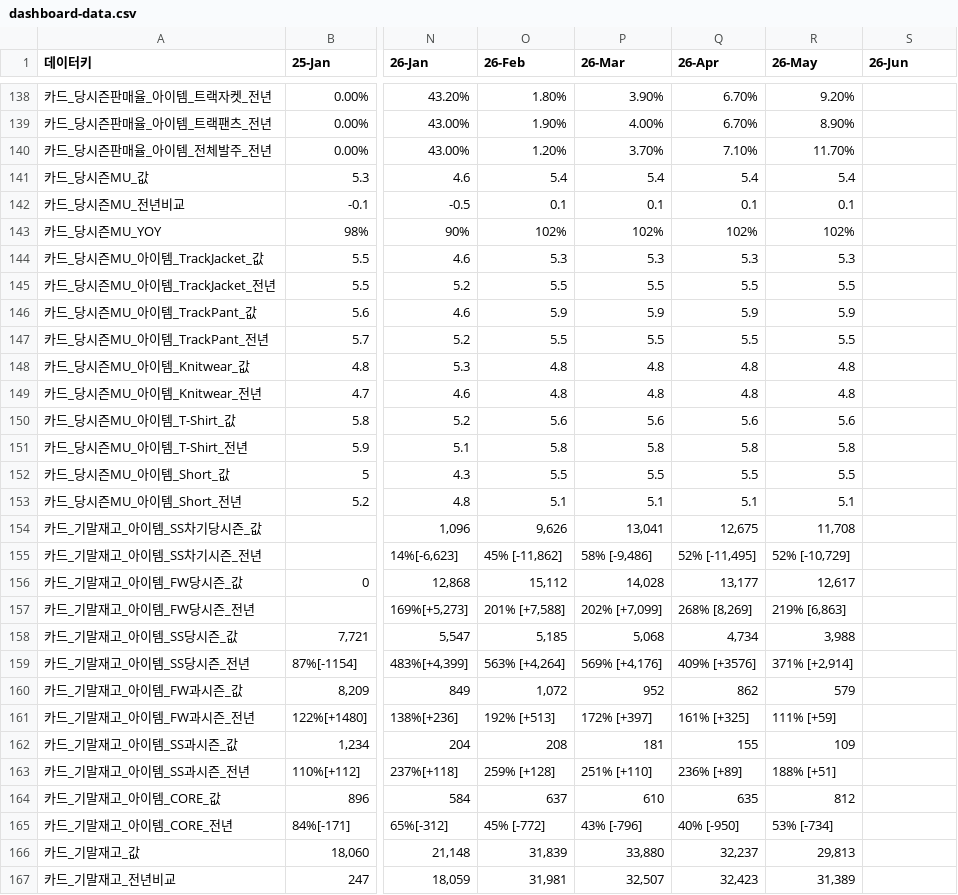
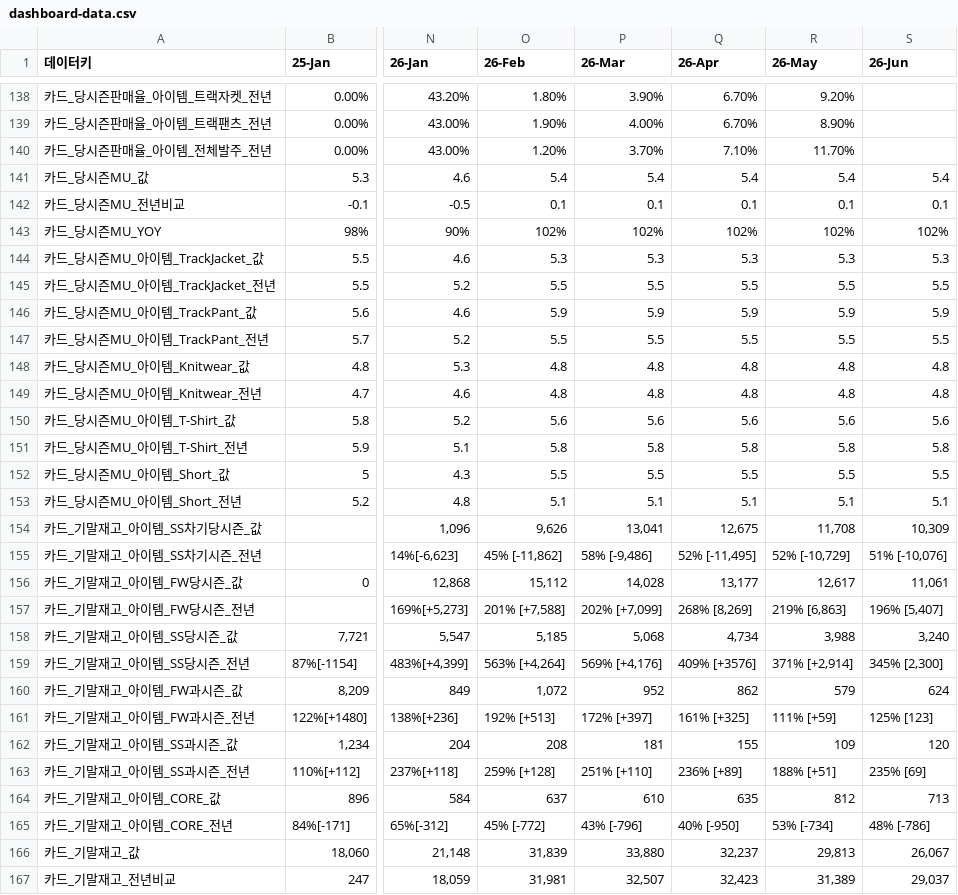
Before and after one commit to kyeongsoo88/New_stodashboard, a CSV file: frontend/public/data/dashboard-data.csv, drawn as a sheet; only a part is shown, gaps mark what is left out; the diff covers the shown part only; the diff names each change by its address in the sheet, - before the commit and + after, or states it on an @@ line.

```diff
--- a/frontend/public/data/dashboard-data.csv
+++ b/frontend/public/data/dashboard-data.csv
-S141 (26-Jun): (empty)
+S141 (26-Jun): 5.4
-S142 (26-Jun): (empty)
+S142 (26-Jun): 0.1
-S143 (26-Jun): (empty)
+S143 (26-Jun): 102%
-S144 (26-Jun): (empty)
+S144 (26-Jun): 5.3
-S145 (26-Jun): (empty)
+S145 (26-Jun): 5.5
-S146 (26-Jun): (empty)
+S146 (26-Jun): 5.9
-S147 (26-Jun): (empty)
+S147 (26-Jun): 5.5
-S148:S149 (26-Jun): (empty)
+S148:S149 (26-Jun): 4.8
-S150 (26-Jun): (empty)
+S150 (26-Jun): 5.6
-S151 (26-Jun): (empty)
+S151 (26-Jun): 5.8
-S152 (26-Jun): (empty)
+S152 (26-Jun): 5.5
-S153 (26-Jun): (empty)
+S153 (26-Jun): 5.1
-S154 (26-Jun): (empty)
+S154 (26-Jun): 10,309
-S155 (26-Jun): (empty)
+S155 (26-Jun): 51% [-10,076]
-S156 (26-Jun): (empty)
+S156 (26-Jun): 11,061
-S157 (26-Jun): (empty)
+S157 (26-Jun): 196% [5,407]
-S158 (26-Jun): (empty)
+S158 (26-Jun): 3,240
-S159 (26-Jun): (empty)
+S159 (26-Jun): 345% [2,300]
-S160 (26-Jun): (empty)
+S160 (26-Jun): 624
-S161 (26-Jun): (empty)
+S161 (26-Jun): 125% [123]
-S162 (26-Jun): (empty)
+S162 (26-Jun): 120
-S163 (26-Jun): (empty)
+S163 (26-Jun): 235% [69]
-S164 (26-Jun): (empty)
+S164 (26-Jun): 713
-S165 (26-Jun): (empty)
+S165 (26-Jun): 48% [-786]
-S166 (26-Jun): (empty)
+S166 (26-Jun): 26,067
-S167 (26-Jun): (empty)
+S167 (26-Jun): 29,037
```
Also changed, not shown: 171 edited cells elsewhere in this file, frontend/public/data/dashboard-summary.csv.
